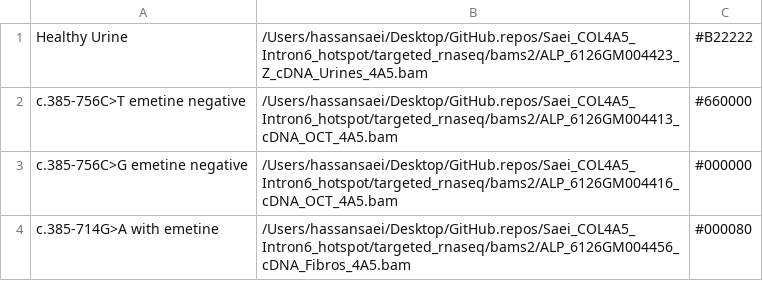
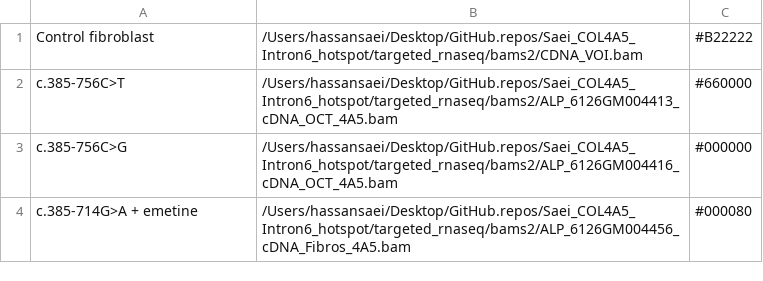
Before and after one commit to hassansaei/Saei_COL4A5_Intron6_hotspot, a TSV file: targeted_rnaseq/samples2.tsv, drawn as a sheet.

Commit message:
fix: correct targeted RNA-seq cohort 2 sample sheet and sashimi figure
Update samples2 and palette2 labels/BAM paths, replace the inconclusive sashimi plot, and gitignore full-gene COL4A5 ISM outputs.

```diff
--- a/targeted_rnaseq/samples2.tsv
+++ b/targeted_rnaseq/samples2.tsv
@@ -1,4 +1,4 @@
-Healthy Urine	/Users/hassansaei/Desktop/GitHub.repos/Saei_COL4A5_Intron6_hotspot/targeted_rnaseq/bams2/ALP_6126GM004423_Z_cDNA_Urines_4A5.bam	#B22222
-c.385-756C>T emetine negative	/Users/hassansaei/Desktop/GitHub.repos/Saei_COL4A5_Intron6_hotspot/targeted_rnaseq/bams2/ALP_6126GM004413_cDNA_OCT_4A5.bam	#660000
-c.385-756C>G emetine negative	/Users/hassansaei/Desktop/GitHub.repos/Saei_COL4A5_Intron6_hotspot/targeted_rnaseq/bams2/ALP_6126GM004416_cDNA_OCT_4A5.bam	#000000
-c.385-714G>A with emetine	/Users/hassansaei/Desktop/GitHub.repos/Saei_COL4A5_Intron6_hotspot/targeted_rnaseq/bams2/ALP_6126GM004456_cDNA_Fibros_4A5.bam	#000080
+Control fibroblast	/Users/hassansaei/Desktop/GitHub.repos/Saei_COL4A5_Intron6_hotspot/targeted_rnaseq/bams2/CDNA_VOI.bam	#B22222
+c.385-756C>T	/Users/hassansaei/Desktop/GitHub.repos/Saei_COL4A5_Intron6_hotspot/targeted_rnaseq/bams2/ALP_6126GM004413_cDNA_OCT_4A5.bam	#660000
+c.385-756C>G	/Users/hassansaei/Desktop/GitHub.repos/Saei_COL4A5_Intron6_hotspot/targeted_rnaseq/bams2/ALP_6126GM004416_cDNA_OCT_4A5.bam	#000000
+c.385-714G>A + emetine	/Users/hassansaei/Desktop/GitHub.repos/Saei_COL4A5_Intron6_hotspot/targeted_rnaseq/bams2/ALP_6126GM004456_cDNA_Fibros_4A5.bam	#000080
```
Also changed, not shown: 4 other files.
